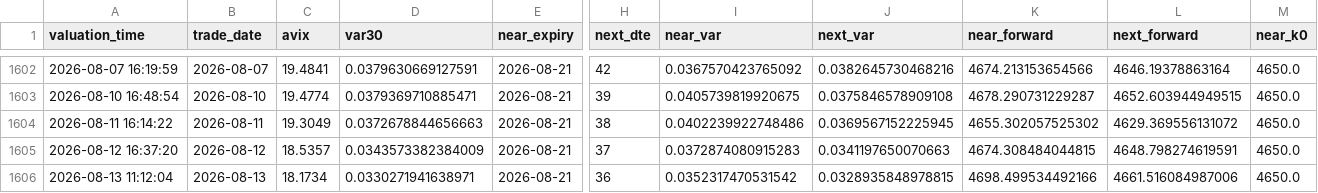
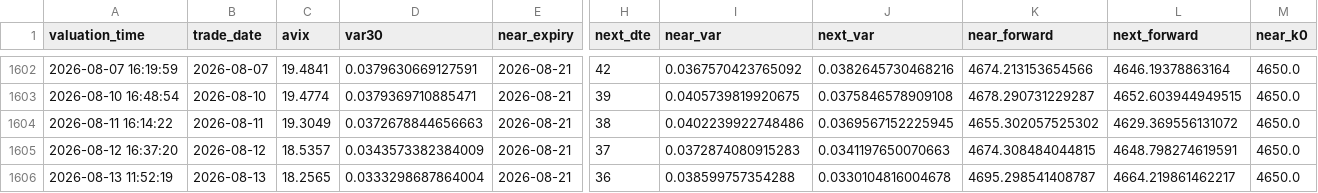
Before and after one commit to AmineSeRaFimmm/a-share-five-layer-pwa, a CSV file: data/avix/avix_history.csv, drawn as a sheet; only a part is shown, gaps mark what is left out; the diff names each change by its address in the sheet, - before the commit and + after, or states it on an @@ line.

```diff
--- a/data/avix/avix_history.csv
+++ b/data/avix/avix_history.csv
-A1606 (valuation_time): 2026-08-13 11:12:04
+A1606 (valuation_time): 2026-08-13 11:52:19
-C1606 (avix): 18.1734
+C1606 (avix): 18.2565
-D1606 (var30): 0.0330271941638971
+D1606 (var30): 0.0333298687864004
-I1606 (near_var): 0.0352317470531542
+I1606 (near_var): 0.038599757354288
-J1606 (next_var): 0.0328935848978815
+J1606 (next_var): 0.0330104816004678
-K1606 (near_forward): 4698.499534492166
+K1606 (near_forward): 4695.298541408787
-L1606 (next_forward): 4661.516084987006
+L1606 (next_forward): 4664.219861462217
```
Also changed, not shown: data/avix_300_close_mid.csv, 2 other files.
